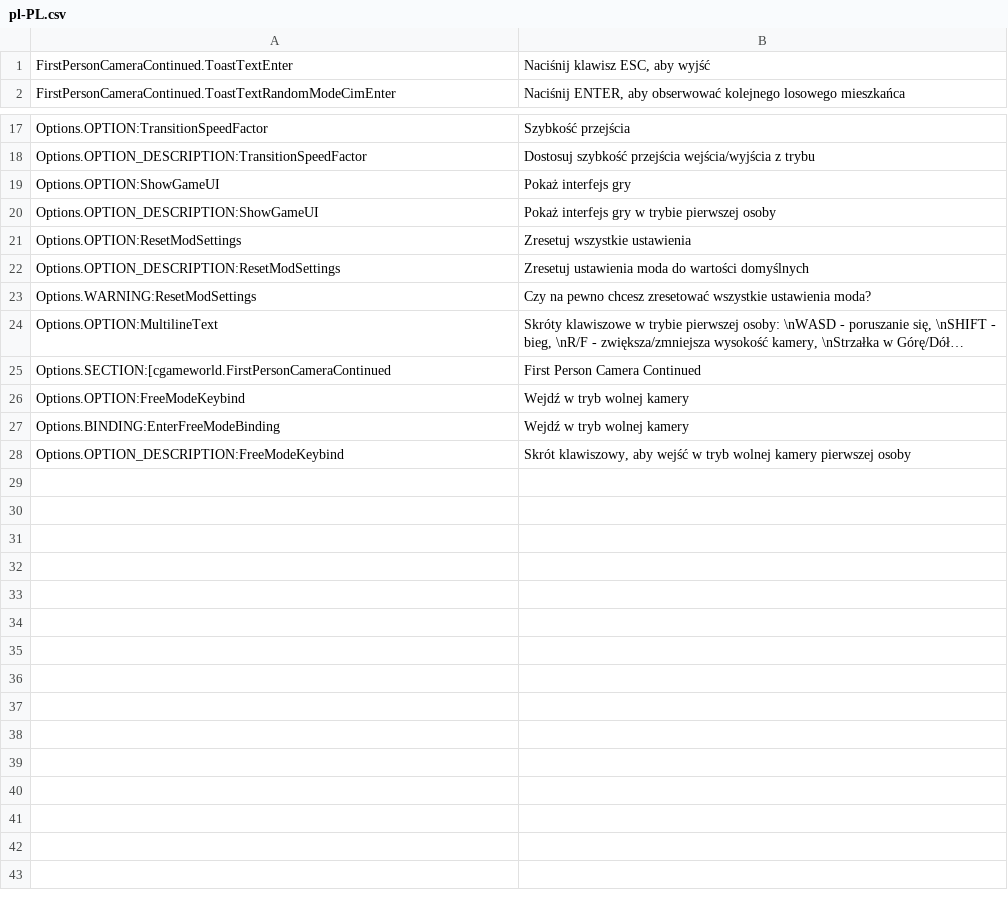
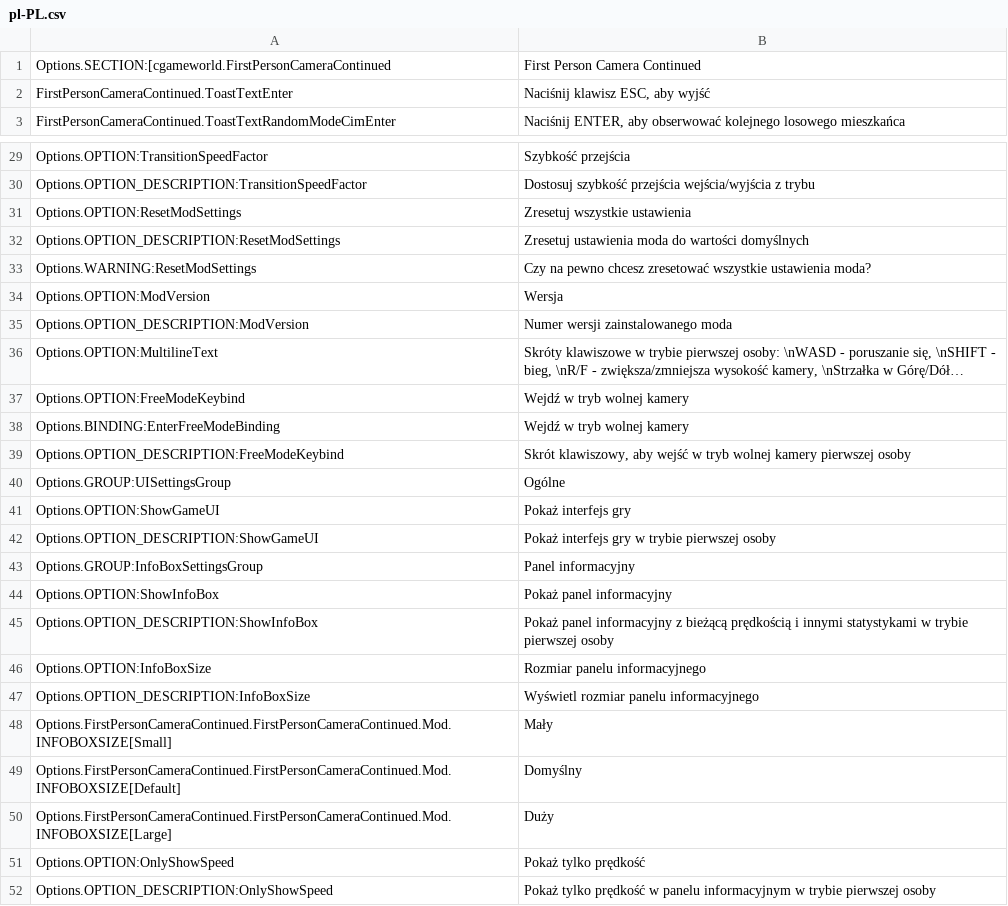
Before and after one commit to Cgameworld/FirstPersonCameraContinued, a CSV file: l10n/pl-PL.csv, drawn as a sheet; only a part is shown, gaps mark what is left out; long unchanged cells end in …; the diff covers the shown part only; the diff names each change by its address in the sheet, - before the commit and + after, or states it on an @@ line.

```diff
--- a/l10n/pl-PL.csv
+++ b/l10n/pl-PL.csv
@@ row 25 moved to row 1: Options.SECTION:[cgameworld.FirstPersonC… @@
+row 34: Options.OPTION:ModVersion | Wersja
+row 35: Options.OPTION_DESCRIPTION:ModVersion | Numer wersji zainstalowanego moda
+row 40: Options.GROUP:UISettingsGroup | Ogólne
@@ row 19 moved to row 41: Options.OPTION:ShowGameUI @@
@@ row 20 moved to row 42: Options.OPTION_DESCRIPTION:ShowGameUI @@
+row 43: Options.GROUP:InfoBoxSettingsGroup | Panel informacyjny
+row 44: Options.OPTION:ShowInfoBox | Pokaż panel informacyjny
+row 45: Options.OPTION_DESCRIPTION:ShowInfoBox | Pokaż panel informacyjny z bieżącą prędkością i innymi statystykami w trybie pierwszej osoby
+row 46: Options.OPTION:InfoBoxSize | Rozmiar panelu informacyjnego
+row 47: Options.OPTION_DESCRIPTION:InfoBoxSize | Wyświetl rozmiar panelu informacyjnego
+row 48: Options.FirstPersonCameraContinued.FirstPersonCameraContinued.Mod.INFOBOXSIZE[Small] | Mały
+row 49: Options.FirstPersonCameraContinued.FirstPersonCameraContinued.Mod.INFOBOXSIZE[Default] | Domyślny
+row 50: Options.FirstPersonCameraContinued.FirstPersonCameraContinued.Mod.INFOBOXSIZE[Large] | Duży
+row 51: Options.OPTION:OnlyShowSpeed | Pokaż tylko prędkość
+row 52: Options.OPTION_DESCRIPTION:OnlyShowSpeed | Pokaż tylko prędkość w panelu informacyjnym w trybie pierwszej osoby
```
Also changed, not shown: 11 added rows elsewhere in this file, l10n/de-DE.csv, l10n/es-ES.csv, 10 other files.
